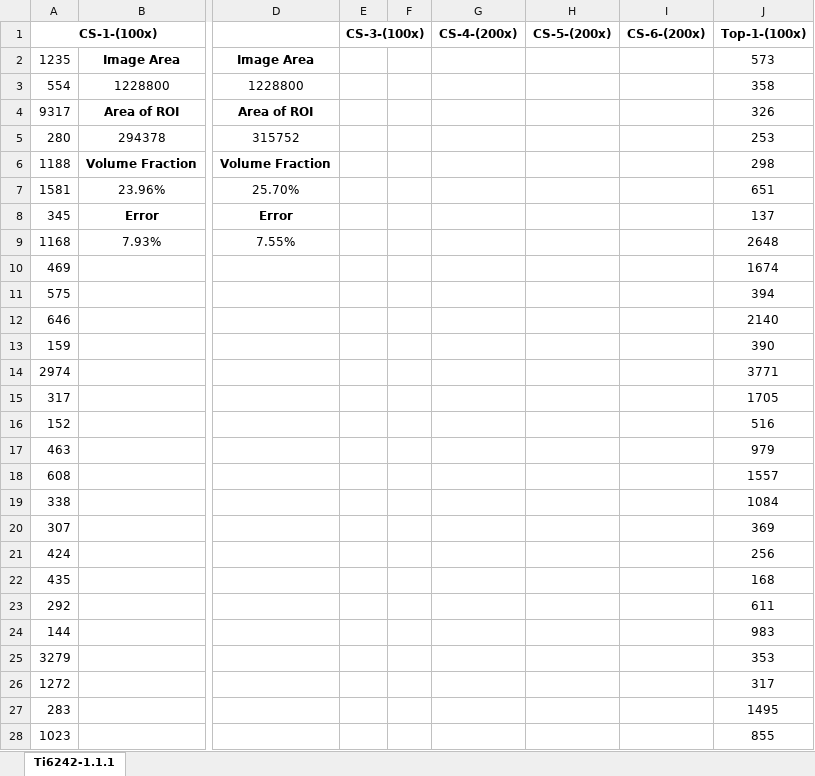
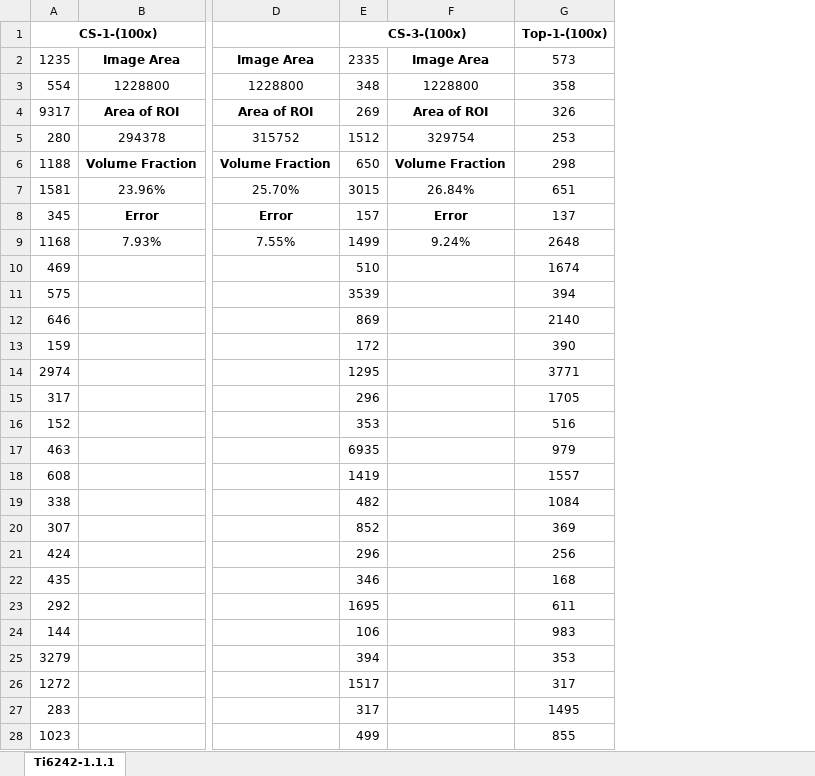
Before and after one commit to Sharanc25/Elements, an Excel workbook: Thesis/Microstructure/Ti-6242/Heat Treatment/Volume Fraction.xlsx, sheet Ti6242-1.1.1, drawn as a sheet; only a part is shown, gaps mark what is left out; values as stored, in another font and other column widths than the file's, no borders; removed rows and columns are numbered as before the commit, all else as after; the diff covers the shown part only; the diff names each change by its address in the sheet, - before the commit and + after, or states it on an @@ line.

Commit message:
/ ‘Thesis/Microstructure/Ti-6242/Heat Treatment/Volume Fraction.xlsx’

```diff
--- a/Thesis/Microstructure/Ti-6242/Heat Treatment/Volume Fraction.xlsx (sheet Ti6242-1.1.1)
+++ b/Thesis/Microstructure/Ti-6242/Heat Treatment/Volume Fraction.xlsx (sheet Ti6242-1.1.1)
-column F, empty
-column G (CS-4-(200x)), empty
-column H (CS-5-(200x)), empty
-column I (CS-6-(200x)), empty
+column F, rows 2-9: Image Area | 1228800 | Area of ROI | 329754 | Volume Fraction | 26.84% | Error | 9.24%
-E2 (CS-3-(100x)): (empty)
+E2 (CS-3-(100x)): 2335
-E3 (CS-3-(100x)): (empty)
+E3 (CS-3-(100x)): 348
-E4 (CS-3-(100x)): (empty)
+E4 (CS-3-(100x)): 269
-E5 (CS-3-(100x)): (empty)
+E5 (CS-3-(100x)): 1512
-E6 (CS-3-(100x)): (empty)
+E6 (CS-3-(100x)): 650
-E7 (CS-3-(100x)): (empty)
+E7 (CS-3-(100x)): 3015
-E8 (CS-3-(100x)): (empty)
+E8 (CS-3-(100x)): 157
-E9 (CS-3-(100x)): (empty)
+E9 (CS-3-(100x)): 1499
-E10 (CS-3-(100x)): (empty)
+E10 (CS-3-(100x)): 510
-E11 (CS-3-(100x)): (empty)
+E11 (CS-3-(100x)): 3539
-E12 (CS-3-(100x)): (empty)
+E12 (CS-3-(100x)): 869
-E13 (CS-3-(100x)): (empty)
+E13 (CS-3-(100x)): 172
-E14 (CS-3-(100x)): (empty)
+E14 (CS-3-(100x)): 1295
-E15 (CS-3-(100x)): (empty)
+E15 (CS-3-(100x)): 296
-E16 (CS-3-(100x)): (empty)
+E16 (CS-3-(100x)): 353
-E17 (CS-3-(100x)): (empty)
+E17 (CS-3-(100x)): 6935
-E18 (CS-3-(100x)): (empty)
+E18 (CS-3-(100x)): 1419
-E19 (CS-3-(100x)): (empty)
+E19 (CS-3-(100x)): 482
-E20 (CS-3-(100x)): (empty)
+E20 (CS-3-(100x)): 852
-E21 (CS-3-(100x)): (empty)
+E21 (CS-3-(100x)): 296
-E22 (CS-3-(100x)): (empty)
+E22 (CS-3-(100x)): 346
-E23 (CS-3-(100x)): (empty)
+E23 (CS-3-(100x)): 1695
-E24 (CS-3-(100x)): (empty)
+E24 (CS-3-(100x)): 106
-E25 (CS-3-(100x)): (empty)
+E25 (CS-3-(100x)): 394
-E26 (CS-3-(100x)): (empty)
+E26 (CS-3-(100x)): 1517
-E27 (CS-3-(100x)): (empty)
+E27 (CS-3-(100x)): 317
-E28 (CS-3-(100x)): (empty)
+E28 (CS-3-(100x)): 499
```
Also changed, not shown: 289 edited cells elsewhere in this sheet, formulas that keep their value.
